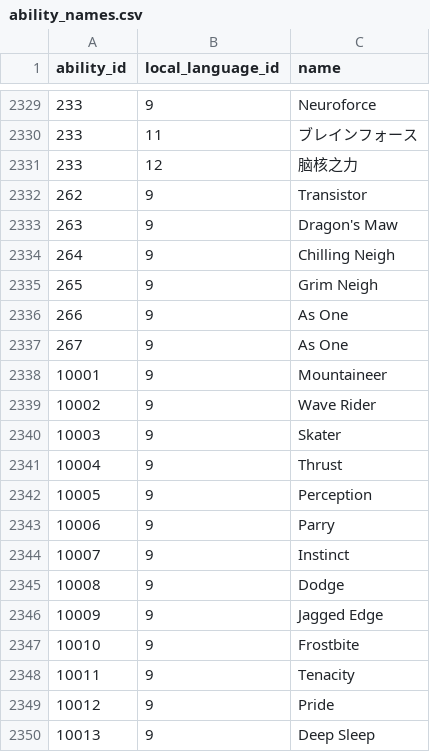
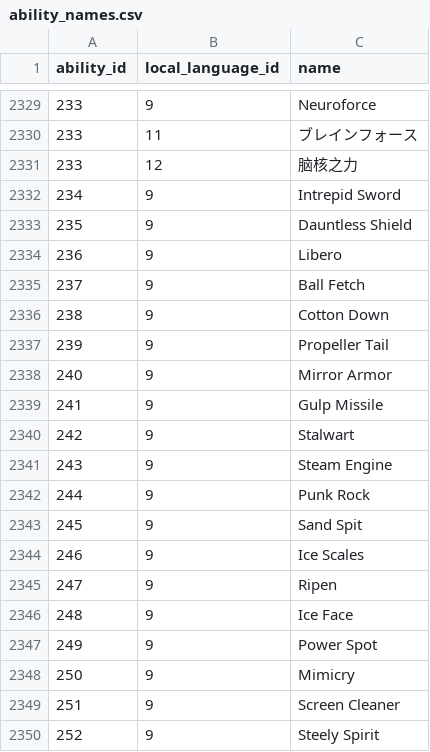
Before and after one commit to poketwo/pokedex, a CSV file: pokedex/data/csv/ability_names.csv, drawn as a sheet; only a part is shown, gaps mark what is left out; the shorter side is filled out with more unchanged rows; the diff covers the shown part only; the diff names each change by its address in the sheet, - before the commit and + after, or states it on an @@ line.

```diff
--- a/pokedex/data/csv/ability_names.csv
+++ b/pokedex/data/csv/ability_names.csv
+row 2332: 234 | 9 | Intrepid Sword
+row 2333: 235 | 9 | Dauntless Shield
+row 2334: 236 | 9 | Libero
+row 2335: 237 | 9 | Ball Fetch
+row 2336: 238 | 9 | Cotton Down
+row 2337: 239 | 9 | Propeller Tail
+row 2338: 240 | 9 | Mirror Armor
+row 2339: 241 | 9 | Gulp Missile
+row 2340: 242 | 9 | Stalwart
+row 2341: 243 | 9 | Steam Engine
+row 2342: 244 | 9 | Punk Rock
+row 2343: 245 | 9 | Sand Spit
+row 2344: 246 | 9 | Ice Scales
+row 2345: 247 | 9 | Ripen
+row 2346: 248 | 9 | Ice Face
+row 2347: 249 | 9 | Power Spot
+row 2348: 250 | 9 | Mimicry
+row 2349: 251 | 9 | Screen Cleaner
+row 2350: 252 | 9 | Steely Spirit
```
Also changed, not shown: 9 added rows elsewhere in this file, pokedex/data/csv/abilities.csv, pokedex/data/csv/ability_flavor_text.csv, 4 other files.
